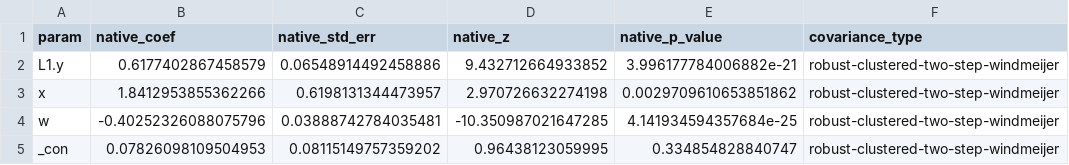
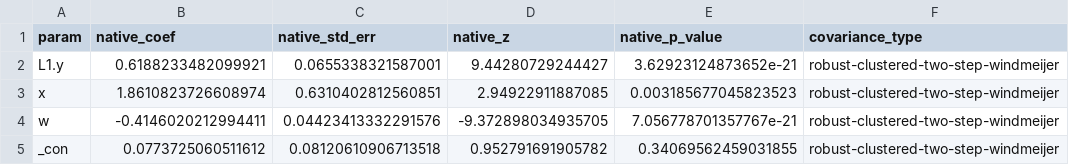
Before and after one commit to Akanom/systemgmmkit, a CSV file: artifacts/parity/xtabond2/specs/system_gmm_baseline_controls/windmeijer/native_params.csv, drawn as a sheet.

```diff
--- a/artifacts/parity/xtabond2/specs/system_gmm_baseline_controls/windmeijer/native_params.csv
+++ b/artifacts/parity/xtabond2/specs/system_gmm_baseline_controls/windmeijer/native_params.csv
@@ -1,5 +1,5 @@
 param,native_coef,native_std_err,native_z,native_p_value,covariance_type
-L1.y,0.6177402867458579,0.06548914492458886,9.432712664933852,3.996177784006882e-21,robust-clustered-two-step-windmeijer
-x,1.8412953855362266,0.6198131344473957,2.970726632274198,0.0029709610653851862,robust-clustered-two-step-windmeijer
-w,-0.40252326088075796,0.03888742784035481,-10.350987021647285,4.141934594357684e-25,robust-clustered-two-step-windmeijer
-_con,0.07826098109504953,0.08115149757359202,0.96438123059995,0.334854828840747,robust-clustered-two-step-windmeijer
+L1.y,0.6188233482099921,0.0655338321587001,9.44280729244427,3.62923124873652e-21,robust-clustered-two-step-windmeijer
+x,1.8610823726608974,0.6310402812560851,2.94922911887085,0.003185677045823523,robust-clustered-two-step-windmeijer
+w,-0.4146020212994411,0.04423413332291576,-9.372898034935705,7.056778701357767e-21,robust-clustered-two-step-windmeijer
+_con,0.0773725060511612,0.08120610906713518,0.952791691905782,0.34069562459031855,robust-clustered-two-step-windmeijer
```
Also changed, not shown: artifacts/parity/xtabond2/native_A2.csv, artifacts/parity/xtabond2/native_u_stack.csv, 16 other files.
